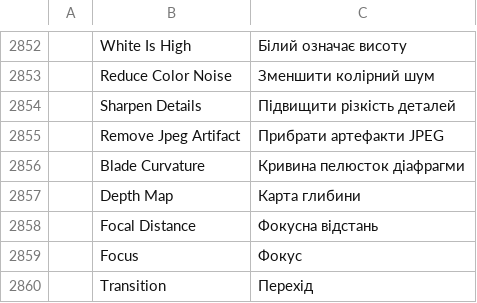
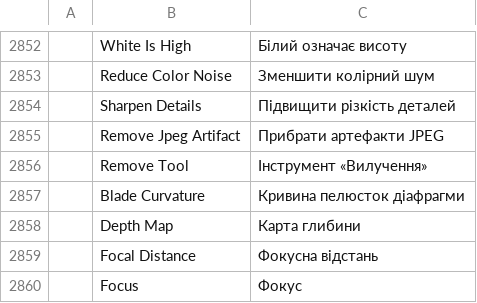
Before and after one commit to jorgerjimenez/United-Editer, a TSV file: photocraft/crates/ui-egui/src/i18n/uk.tsv, drawn as a sheet; only a part is shown, gaps mark what is left out; the shorter side is filled out with more unchanged rows; the diff names each change by its address in the sheet, - before the commit and + after, or states it on an @@ line.

Commit message:
Add the Remove tool with non-local patch completion (#2193)
* Add the Remove tool with non-local patch completion

Tool::Remove (J flyout) paints a hole that paint.remove fills from its
surroundings as a background job, in one undo step. A stroke around an
object also removes what it encloses; the selection limits the hole.

The fill (photocraft_algo::nonlocal) follows Newson, Almansa, Gousseau and
Pérez (IPOL 2017): texture features in the patch distance, onion-peel
initialisation, match fields upsampled between levels and a best-patch
final copy, plus gradient-domain hiding of edge and interior seams.
Sparse holes are filled in tiles. inpaint::complete (Content-Aware Fill,
Spot Healing, Content-Aware Move) is unchanged.

On 20 holes in public-domain photos (remove_quality) the fill keeps 0.89
of the texture it replaces, against 0.54 with the Wexler/PatchMatch
completion. 24 MP (remove_bench): 100 px ring 120 ms, 1000 px ring 2.5 s.

* Translate the Remove tool's label and tighten comments

Adds "Remove Tool" to every UI catalog, following each one's pattern for
tool names and its existing word for Remove. Corrects comments that no
longer matched the code: the benchmark's description, the tile and margin
minimums, and the reasons given for two parameters.

* Put the Remove tool first in the J group

The J flyout's slot now shows Remove until another J tool is picked, and
J from another group selects it; repeated J goes on to Spot Healing Brush,
Healing Brush, Patch, Content-Aware Move and Red Eye.

---------

Co-authored-by: Brandon Thomas <echelon@gmail.com>

```diff
--- a/photocraft/crates/ui-egui/src/i18n/uk.tsv
+++ b/photocraft/crates/ui-egui/src/i18n/uk.tsv
+row 2856:  | Remove Tool | Інструмент «Вилучення»
```
Also changed, not shown: photocraft/crates/ui-egui/src/i18n/cs.tsv, photocraft/crates/ui-egui/src/i18n/de.tsv, 37 other files.
